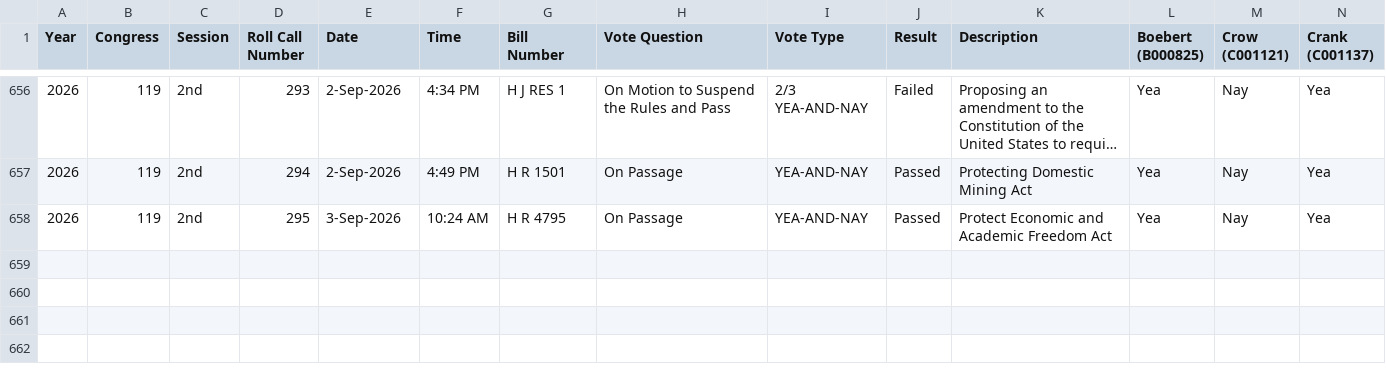
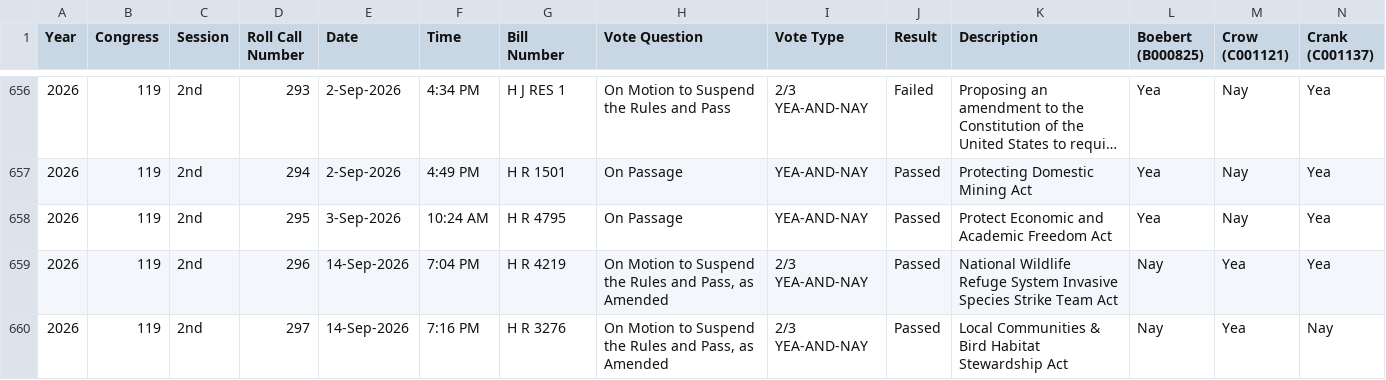
Before and after one commit to githamm/congressional-vote-tracker, a CSV file: all_votes.csv, drawn as a sheet; only a part is shown, gaps mark what is left out; long unchanged cells end in …; rows hold the shown columns only; the diff names each change by its address in the sheet, - before the commit and + after, or states it on an @@ line.

```diff
--- a/all_votes.csv
+++ b/all_votes.csv
+row 659: 2026 | 119 | 2nd | 296 | 14-Sep-2026 | 7:04 PM | H R 4219 | On Motion to Suspend the Rules and Pass, as Amended | 2/3 YEA-AND-NAY | Passed | National Wildlife Refuge System Invasive Species Strike Team Act | Nay | Yea | Yea
+row 660: 2026 | 119 | 2nd | 297 | 14-Sep-2026 | 7:16 PM | H R 3276 | On Motion to Suspend the Rules and Pass, as Amended | 2/3 YEA-AND-NAY | Passed | Local Communities & Bird Habitat Stewardship Act | Nay | Yea | Nay
```
